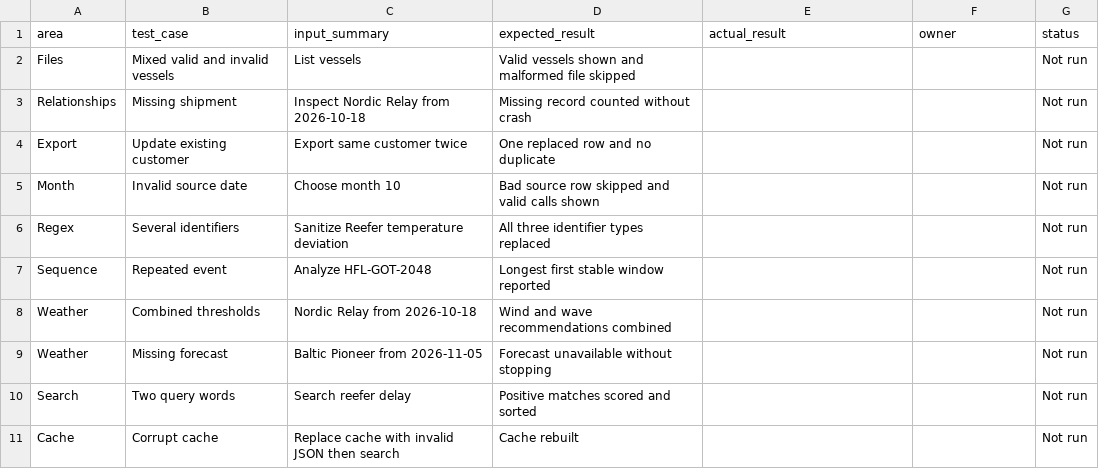
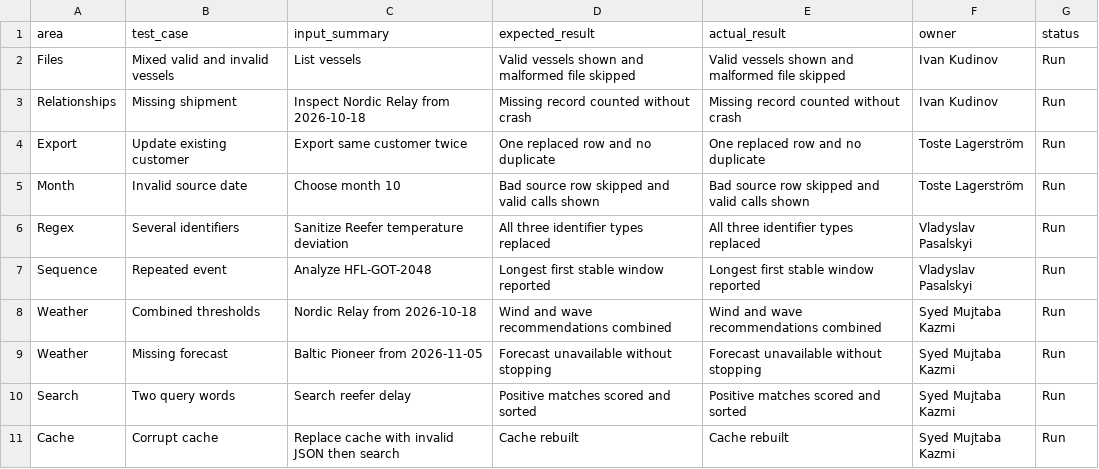
Before and after one commit to IvanKudinov3/Assignment_2, a CSV file: test-ledger.csv, drawn as a sheet; the diff names each change by its address in the sheet, - before the commit and + after, or states it on an @@ line.

Commit message:
Add files via upload

```diff
--- a/test-ledger.csv
+++ b/test-ledger.csv
-E2 (actual_result): (empty)
+E2 (actual_result): Valid vessels shown and malformed file skipped
-F2:F3 (owner): (empty)
+F2:F3 (owner): Ivan Kudinov
-G2:G11 (status): Not run
+G2:G11 (status): Run
-E3 (actual_result): (empty)
+E3 (actual_result): Missing record counted without crash
-E4 (actual_result): (empty)
+E4 (actual_result): One replaced row and no duplicate
-F4:F5 (owner): (empty)
+F4:F5 (owner): Toste Lagerström
-E5 (actual_result): (empty)
+E5 (actual_result): Bad source row skipped and valid calls shown
-E6 (actual_result): (empty)
+E6 (actual_result): All three identifier types replaced
-F6:F7 (owner): (empty)
+F6:F7 (owner): Vladyslav Pasalskyi
-E7 (actual_result): (empty)
+E7 (actual_result): Longest first stable window reported
-E8 (actual_result): (empty)
+E8 (actual_result): Wind and wave recommendations combined
-F8:F11 (owner): (empty)
+F8:F11 (owner): Syed Mujtaba Kazmi
-E9 (actual_result): (empty)
+E9 (actual_result): Forecast unavailable without stopping
-E10 (actual_result): (empty)
+E10 (actual_result): Positive matches scored and sorted
-E11 (actual_result): (empty)
+E11 (actual_result): Cache rebuilt
```
